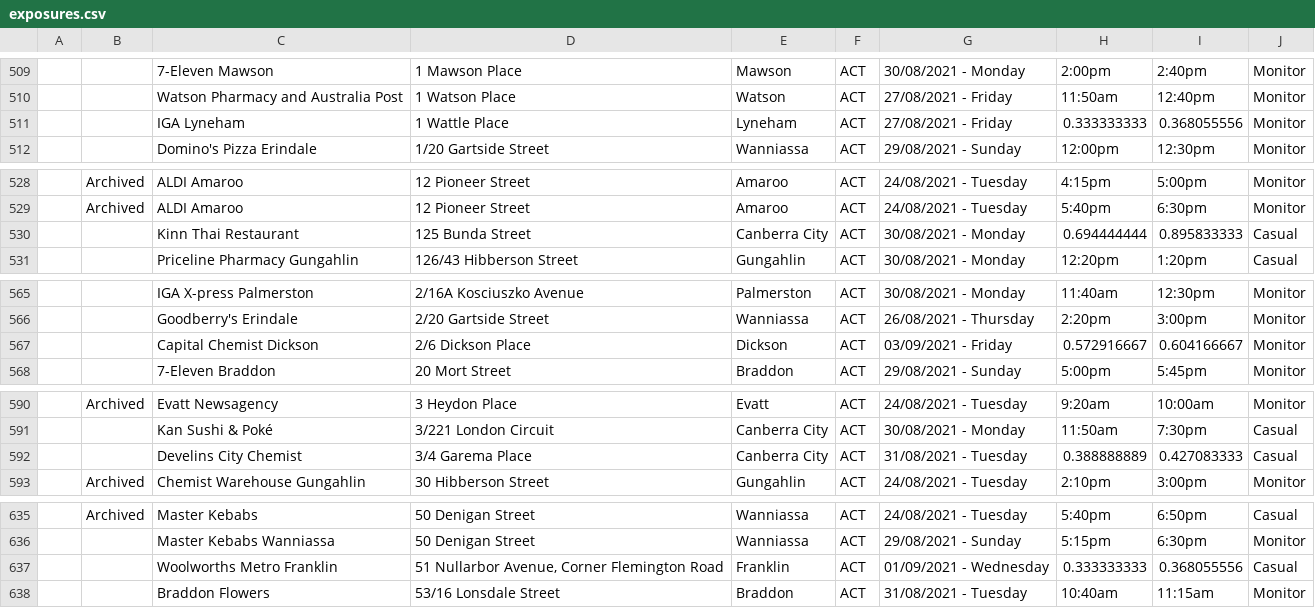
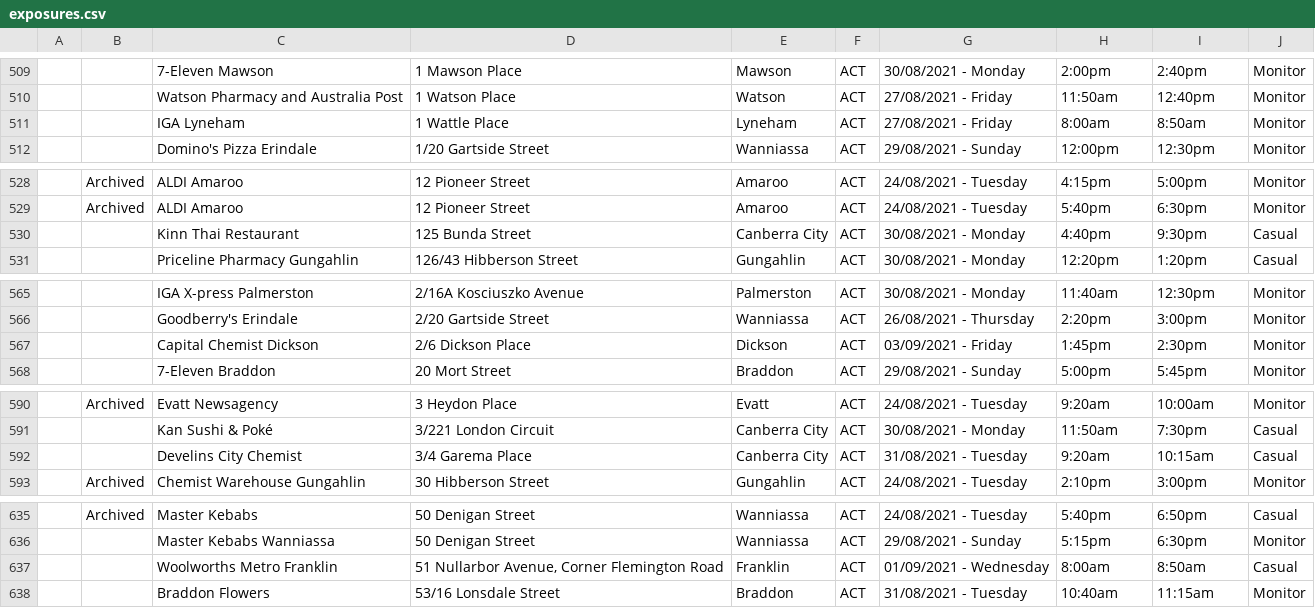
Before and after one commit to kwauchope/act-covid-rss, a CSV file: exposures.csv, drawn as a sheet; only a part is shown, gaps mark what is left out; the diff covers the shown part only.

```diff
--- a/exposures.csv
+++ b/exposures.csv
@@ -511 +511 @@
-,,"IGA Lyneham","1 Wattle Place","Lyneham","ACT","27/08/2021 - Friday",0.333333333,0.368055556,"Monitor"
+,,"IGA Lyneham","1 Wattle Place","Lyneham","ACT","27/08/2021 - Friday","8:00am","8:50am","Monitor",,,
@@ -530 +530 @@
-,,"Kinn Thai Restaurant","125 Bunda Street","Canberra City","ACT","30/08/2021 - Monday",0.694444444,0.895833333,"Casual"
+,,"Kinn Thai Restaurant","125 Bunda Street","Canberra City","ACT","30/08/2021 - Monday","4:40pm","9:30pm","Casual",,,
@@ -567 +567 @@
-,,"Capital Chemist Dickson","2/6 Dickson Place","Dickson","ACT","03/09/2021 - Friday",0.572916667,0.604166667,"Monitor"
+,,"Capital Chemist Dickson","2/6 Dickson Place","Dickson","ACT","03/09/2021 - Friday","1:45pm","2:30pm","Monitor",,,
@@ -592 +592 @@
-,,"Develins City Chemist","3/4 Garema Place","Canberra City","ACT","31/08/2021 - Tuesday",0.388888889,0.427083333,"Casual"
+,,"Develins City Chemist","3/4 Garema Place","Canberra City","ACT","31/08/2021 - Tuesday","9:20am","10:15am","Casual",,,
@@ -637 +637 @@
-,,"Woolworths Metro Franklin","51 Nullarbor Avenue, Corner Flemington Road","Franklin","ACT","01/09/2021 - Wednesday",0.333333333,0.368055556,"Casual"
+,,"Woolworths Metro Franklin","51 Nullarbor Avenue, Corner Flemington Road","Franklin","ACT","01/09/2021 - Wednesday","8:00am","8:50am","Casual",,,
```
Also changed, not shown: 24 edited cells elsewhere in this file, 3 other files.
